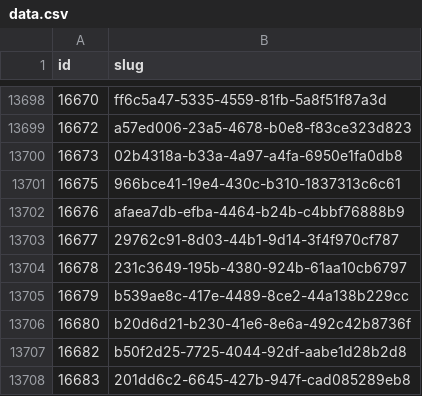
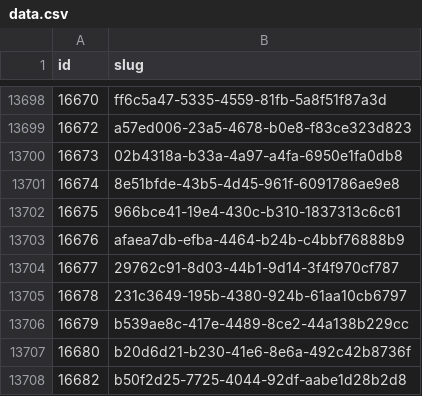
Before and after one commit to miffycs/azuki-elementals-image-fetch, a CSV file: data.csv, drawn as a sheet; only a part is shown, gaps mark what is left out; the shorter side is filled out with more unchanged rows; the diff names each change by its address in the sheet, - before the commit and + after, or states it on an @@ line.

```diff
--- a/data.csv
+++ b/data.csv
+row 13701: 16674 | 8e51bfde-43b5-4d45-961f-6091786ae9e8
```
Also changed, not shown: 2 other files.
